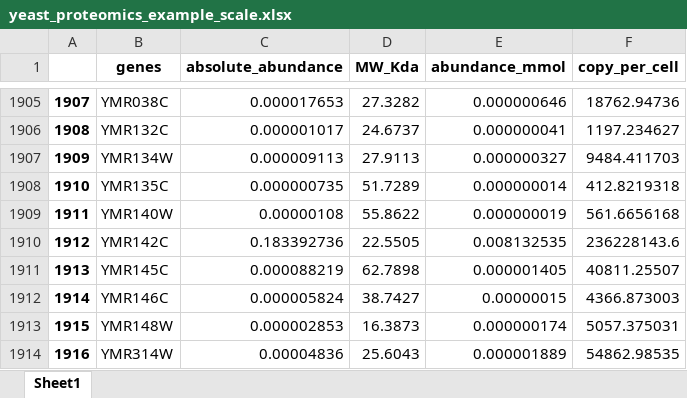
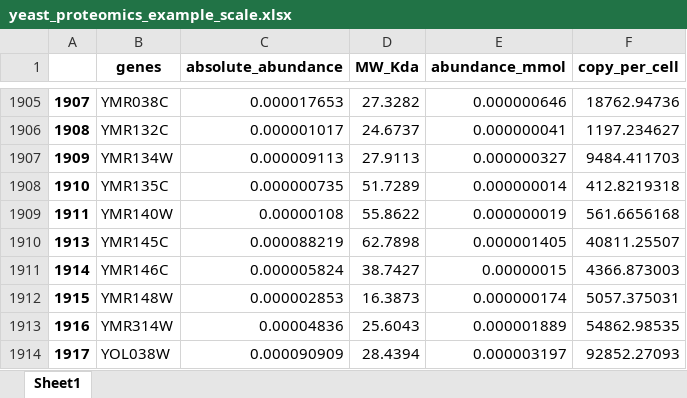
Before and after one commit to hongzhonglu/large_scale_yeast_proteomics_analysis, an Excel workbook: data/yeast_proteomics_example_scale.xlsx, sheet Sheet1, drawn as a sheet; only a part is shown, gaps mark what is left out; the shorter side is filled out with more unchanged rows; values as stored, in another font and other column widths than the file's, no borders; the diff names each change by its address in the sheet, - before the commit and + after, or states it on an @@ line.

```diff
--- a/data/yeast_proteomics_example_scale.xlsx (sheet Sheet1)
+++ b/data/yeast_proteomics_example_scale.xlsx (sheet Sheet1)
-row 1910: 1912 | YMR142C | 0.183392736 | 22.5505 | 0.008132535 | 236228143.6
```
Also changed, not shown: 15 other files.
